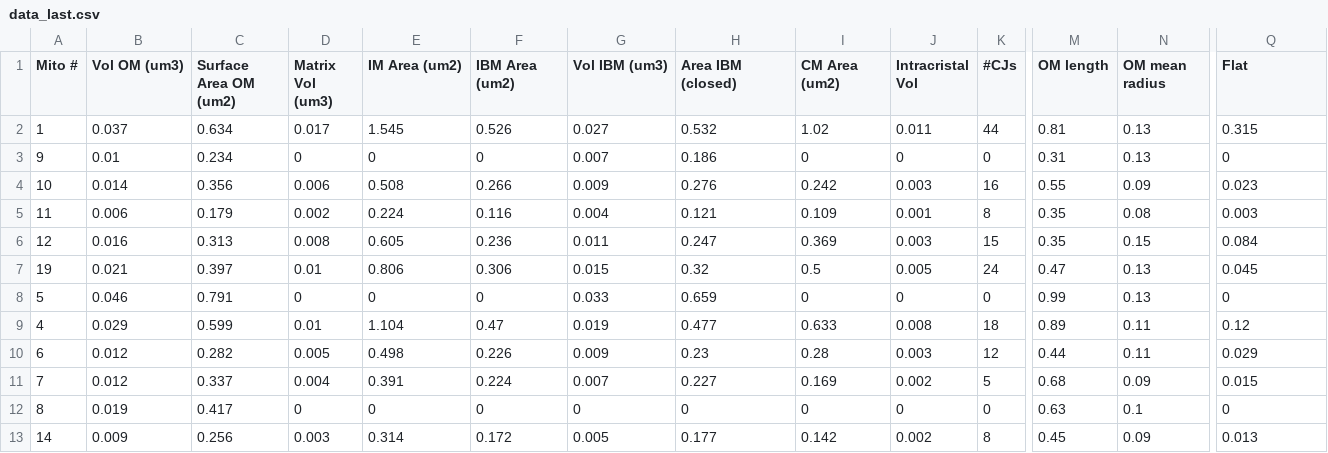
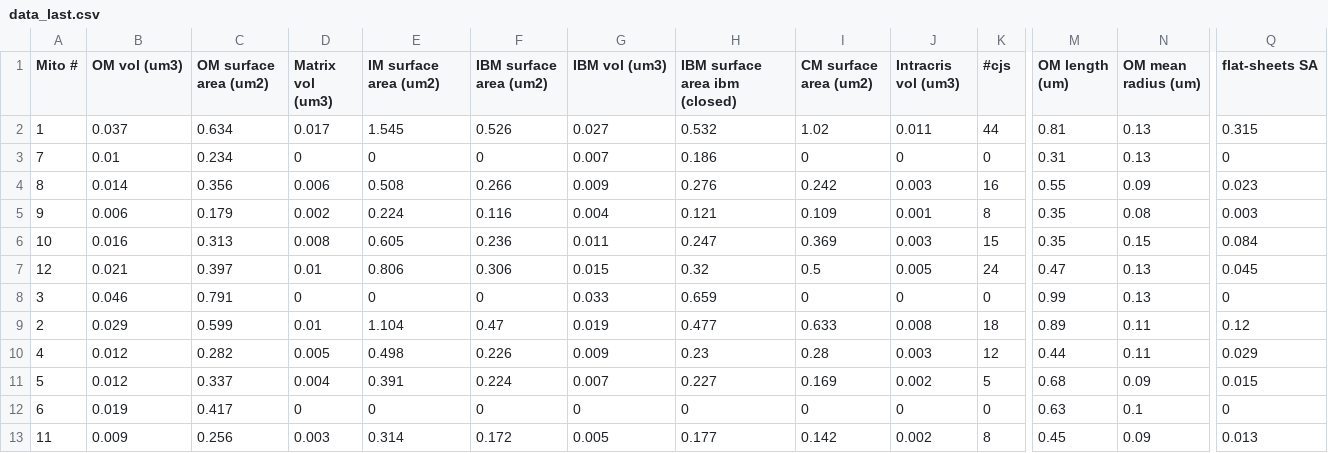
Before and after one commit to guadagar/Morphological_principles_of_neuronal_mitochondria, a CSV file: scripts_figures/data_last.csv, drawn as a sheet; only a part is shown, gaps mark what is left out; the diff covers the shown part only; the diff names each change by its address in the sheet, - before the commit and + after, or states it on an @@ line.

Commit message:
Add files via upload

```diff
--- a/scripts_figures/data_last.csv
+++ b/scripts_figures/data_last.csv
-B1: Vol OM (um3)
+B1: OM vol (um3)
-C1: Surface Area OM (um2)
+C1: OM surface area (um2)
-D1: Matrix Vol (um3)
+D1: Matrix vol (um3)
-E1: IM Area (um2)
+E1: IM surface area (um2)
-F1: IBM Area (um2)
+F1: IBM surface area (um2)
-G1: Vol IBM (um3)
+G1: IBM vol (um3)
-H1: Area IBM (closed)
+H1: IBM surface area ibm (closed)
-I1: CM Area (um2)
+I1: CM surface area (um2)
-J1: Intracristal Vol
+J1: Intracris vol (um3)
-K1: #CJs
+K1: #cjs
-M1: OM length
+M1: OM length (um)
-N1: OM mean radius
+N1: OM mean radius (um)
-Q1: Flat
+Q1: flat-sheets SA
-A3 (Mito #): 9
+A3 (Mito #): 7
-A4 (Mito #): 10
+A4 (Mito #): 8
-A5 (Mito #): 11
+A5 (Mito #): 9
-A6 (Mito #): 12
+A6 (Mito #): 10
-A7 (Mito #): 19
+A7 (Mito #): 12
-A8 (Mito #): 5
+A8 (Mito #): 3
-A9 (Mito #): 4
+A9 (Mito #): 2
-A10 (Mito #): 6
+A10 (Mito #): 4
-A11 (Mito #): 7
+A11 (Mito #): 5
-A12 (Mito #): 8
+A12 (Mito #): 6
-A13 (Mito #): 14
+A13 (Mito #): 11
```
Also changed, not shown: 9 edited cells elsewhere in this file.
